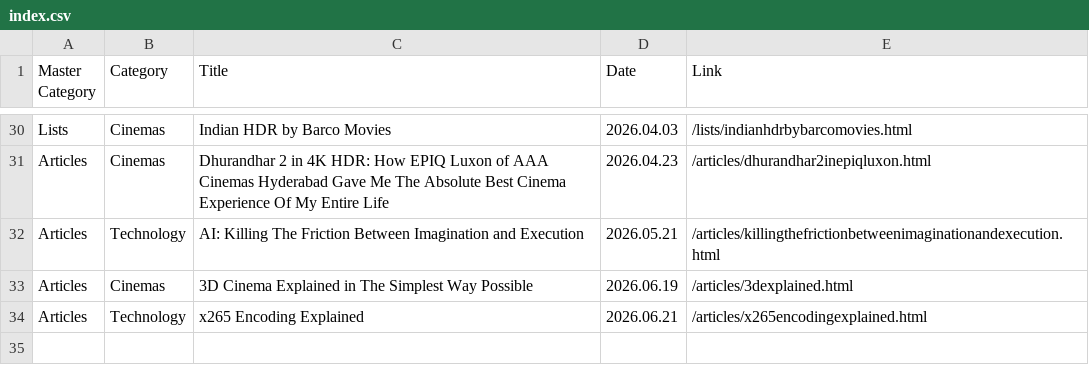
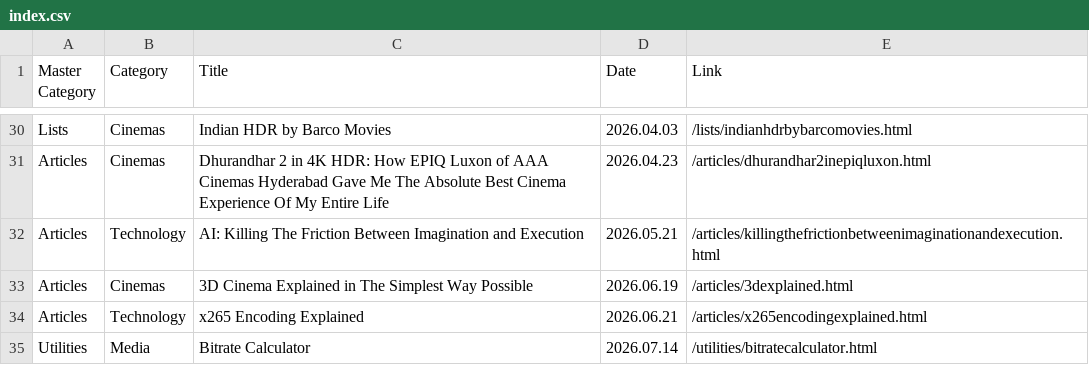
Before and after one commit to shreytyagi/shreytyagi, a CSV file: index.csv, drawn as a sheet; only a part is shown, gaps mark what is left out.

Commit message:
Update index.csv

```diff
--- a/index.csv
+++ b/index.csv
@@ -34 +34,2 @@ Articles,Cinemas,3D Cinema Explained in The Simplest Way Possible,2026.06.19,/ar
 Articles,Technology,x265 Encoding Explained,2026.06.21,/articles/x265encodingexplained.html
+Utilities,Media,Bitrate Calculator,2026.07.14,/utilities/bitratecalculator.html
```
